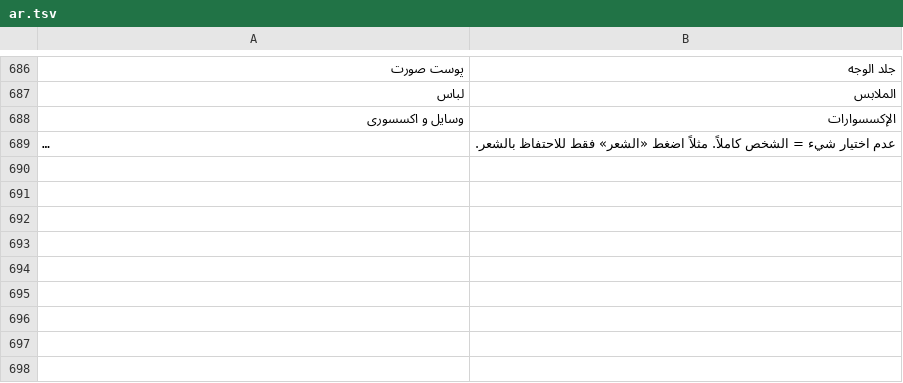
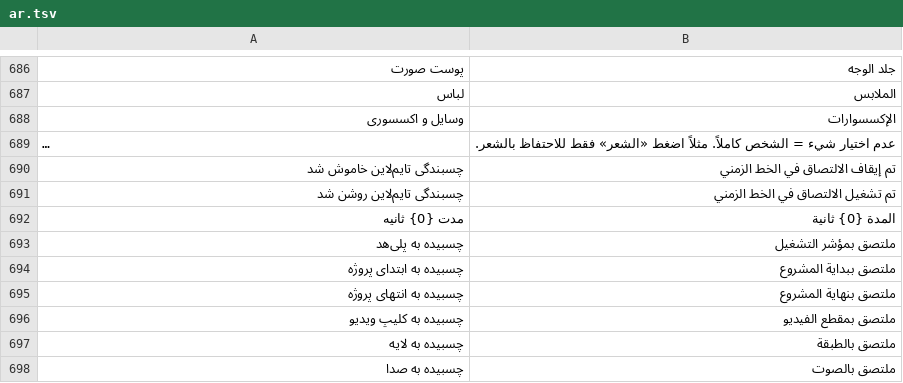
Before and after one commit to sajadrs180-eng/ZirCut-Android-, a TSV file: app/src/main/assets/i18n/ar.tsv, drawn as a sheet; only a part is shown, gaps mark what is left out; long unchanged cells end in …; the diff names each change by its address in the sheet, - before the commit and + after, or states it on an @@ line.

```diff
--- a/app/src/main/assets/i18n/ar.tsv
+++ b/app/src/main/assets/i18n/ar.tsv
+row 690: چسبندگی تایم‌لاین خاموش شد | تم إيقاف الالتصاق في الخط الزمني
+row 691: چسبندگی تایم‌لاین روشن شد | تم تشغيل الالتصاق في الخط الزمني
+row 692: مدت {0} ثانیه | المدة {0} ثانية
+row 693: چسبیده به پلی‌هد | ملتصق بمؤشر التشغيل
+row 694: چسبیده به ابتدای پروژه | ملتصق ببداية المشروع
+row 695: چسبیده به انتهای پروژه | ملتصق بنهاية المشروع
+row 696: چسبیده به کلیپ ویدیو | ملتصق بمقطع الفيديو
+row 697: چسبیده به لایه | ملتصق بالطبقة
+row 698: چسبیده به صدا | ملتصق بالصوت
```
Also changed, not shown: app/src/main/assets/i18n/en.tsv, app/src/main/assets/i18n/tr.tsv, 9 other files.
